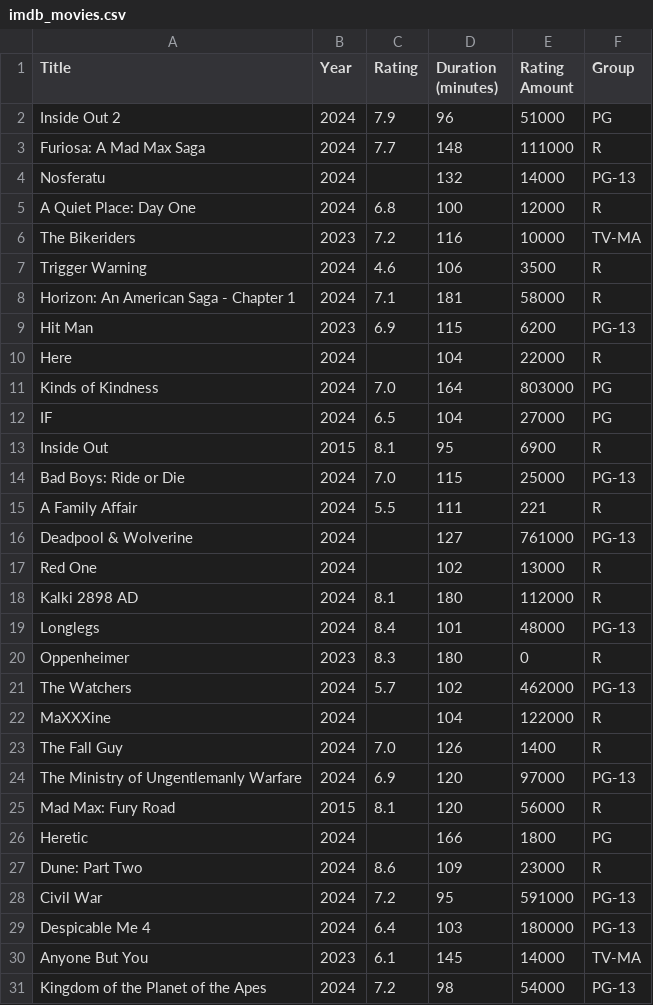
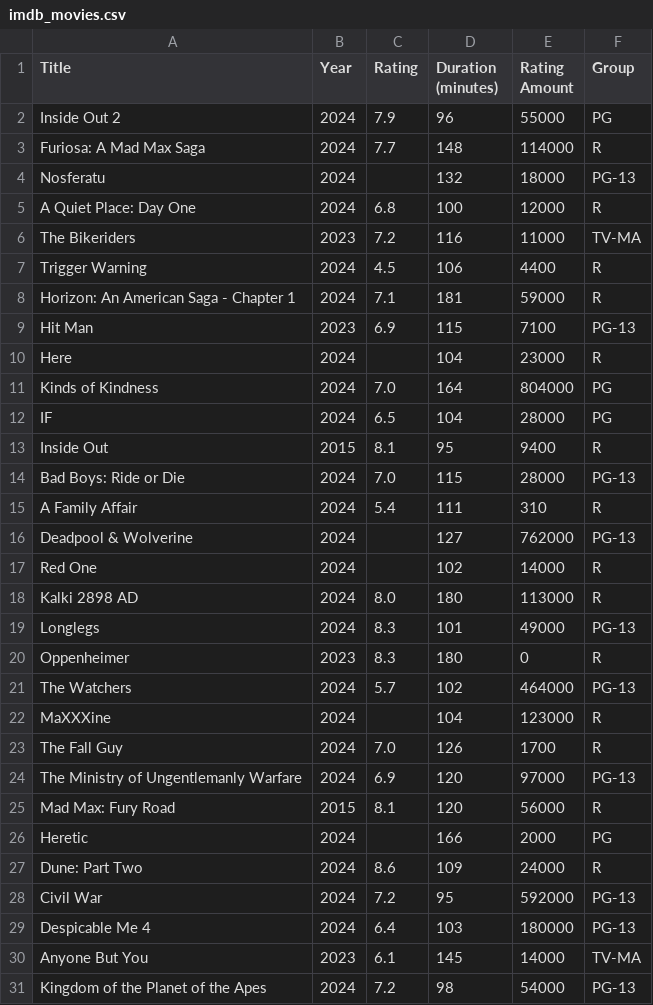
Before and after one commit to GintautasLuksas/IMDb_scraping, a CSV file: imdb_movies.csv, drawn as a sheet; only a part is shown; the diff covers the shown part only.

```diff
--- a/imdb_movies.csv
+++ b/imdb_movies.csv
@@ -1,29 +1,29 @@
 Title,Year,Rating,Duration (minutes),Rating Amount,Group
-Inside Out 2,2024,7.9,96,51000,PG
-Furiosa: A Mad Max Saga,2024,7.7,148,111000,R
-Nosferatu,2024,,132,14000,PG-13
+Inside Out 2,2024,7.9,96,55000,PG
+Furiosa: A Mad Max Saga,2024,7.7,148,114000,R
+Nosferatu,2024,,132,18000,PG-13
 A Quiet Place: Day One,2024,6.8,100,12000,R
-The Bikeriders,2023,7.2,116,10000,TV-MA
-Trigger Warning,2024,4.6,106,3500,R
-Horizon: An American Saga - Chapter 1,2024,7.1,181,58000,R
-Hit Man,2023,6.9,115,6200,PG-13
-Here,2024,,104,22000,R
-Kinds of Kindness,2024,7.0,164,803000,PG
-IF,2024,6.5,104,27000,PG
-Inside Out,2015,8.1,95,6900,R
-Bad Boys: Ride or Die,2024,7.0,115,25000,PG-13
-A Family Affair,2024,5.5,111,221,R
-Deadpool & Wolverine,2024,,127,761000,PG-13
-Red One,2024,,102,13000,R
-Kalki 2898 AD,2024,8.1,180,112000,R
-Longlegs,2024,8.4,101,48000,PG-13
+The Bikeriders,2023,7.2,116,11000,TV-MA
+Trigger Warning,2024,4.5,106,4400,R
+Horizon: An American Saga - Chapter 1,2024,7.1,181,59000,R
+Hit Man,2023,6.9,115,7100,PG-13
+Here,2024,,104,23000,R
+Kinds of Kindness,2024,7.0,164,804000,PG
+IF,2024,6.5,104,28000,PG
+Inside Out,2015,8.1,95,9400,R
+Bad Boys: Ride or Die,2024,7.0,115,28000,PG-13
+A Family Affair,2024,5.4,111,310,R
+Deadpool & Wolverine,2024,,127,762000,PG-13
+Red One,2024,,102,14000,R
+Kalki 2898 AD,2024,8.0,180,113000,R
+Longlegs,2024,8.3,101,49000,PG-13
 Oppenheimer,2023,8.3,180,0,R
-The Watchers,2024,5.7,102,462000,PG-13
-MaXXXine,2024,,104,122000,R
-The Fall Guy,2024,7.0,126,1400,R
+The Watchers,2024,5.7,102,464000,PG-13
+MaXXXine,2024,,104,123000,R
+The Fall Guy,2024,7.0,126,1700,R
 The Ministry of Ungentlemanly Warfare,2024,6.9,120,97000,PG-13
 Mad Max: Fury Road,2015,8.1,120,56000,R
-Heretic,2024,,166,1800,PG
-Dune: Part Two,2024,8.6,109,23000,R
-Civil War,2024,7.2,95,591000,PG-13
+Heretic,2024,,166,2000,PG
+Dune: Part Two,2024,8.6,109,24000,R
+Civil War,2024,7.2,95,592000,PG-13
 Despicable Me 4,2024,6.4,103,180000,PG-13
```
Also changed, not shown: 65 edited cells elsewhere in this file, 5 other files.
